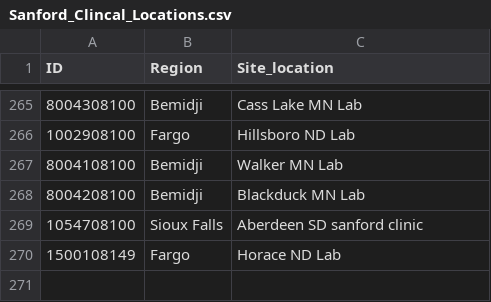
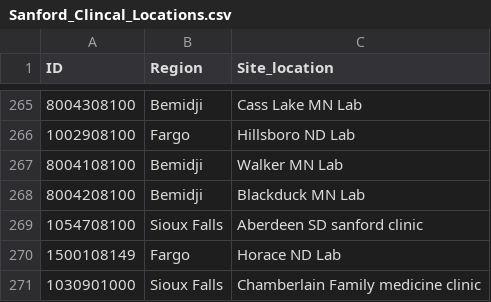
Before and after one commit to Analyticsphere/ccc_biospecimen_metrics_gcp_pipeline, a CSV file: Sanford_Clincal_Locations.csv, drawn as a sheet; only a part is shown, gaps mark what is left out; the diff names each change by its address in the sheet, - before the commit and + after, or states it on an @@ line.

Commit message:
Bio QC- Added exclusions to rule 2b and 30b as requested in GH issue 1377 SF- added new Sf clinical location Bio CSV- changed # to comment out in BQ to -- for upcoming BQ syntax change

```diff
--- a/Sanford_Clincal_Locations.csv
+++ b/Sanford_Clincal_Locations.csv
+row 271: 1030901000 | Sioux Falls | Chamberlain Family medicine clinic
```
Also changed, not shown: 4 other files.
